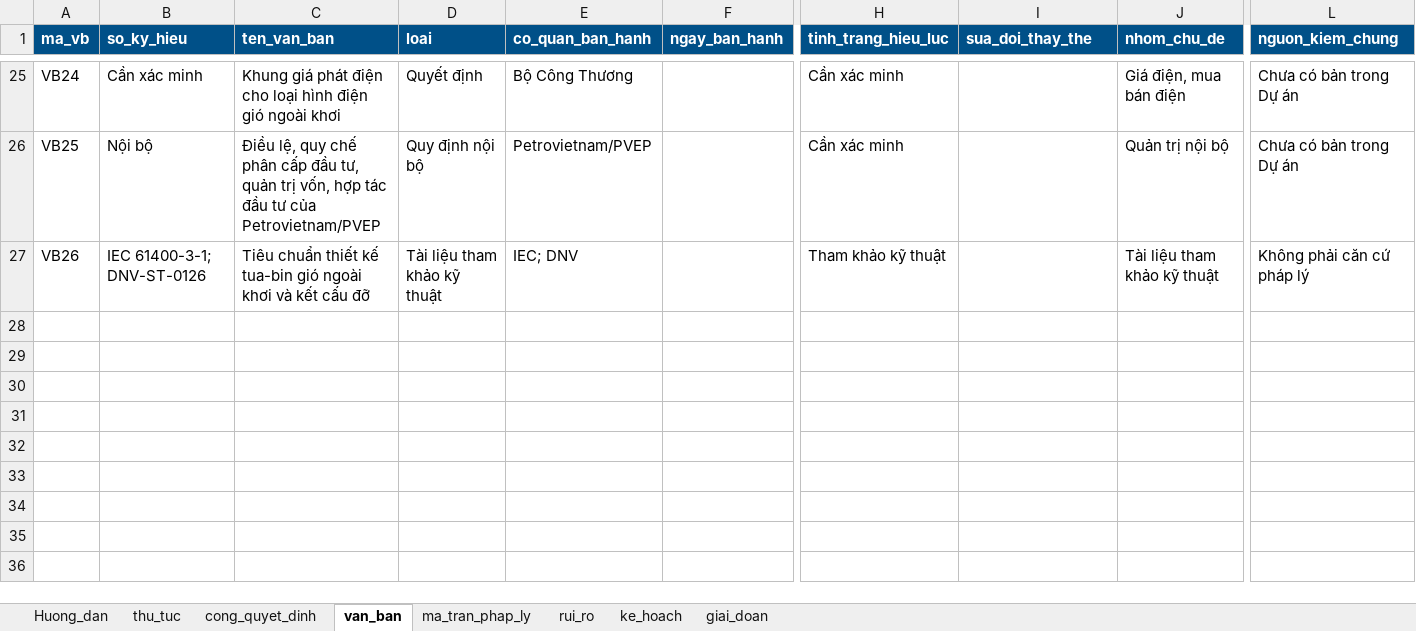
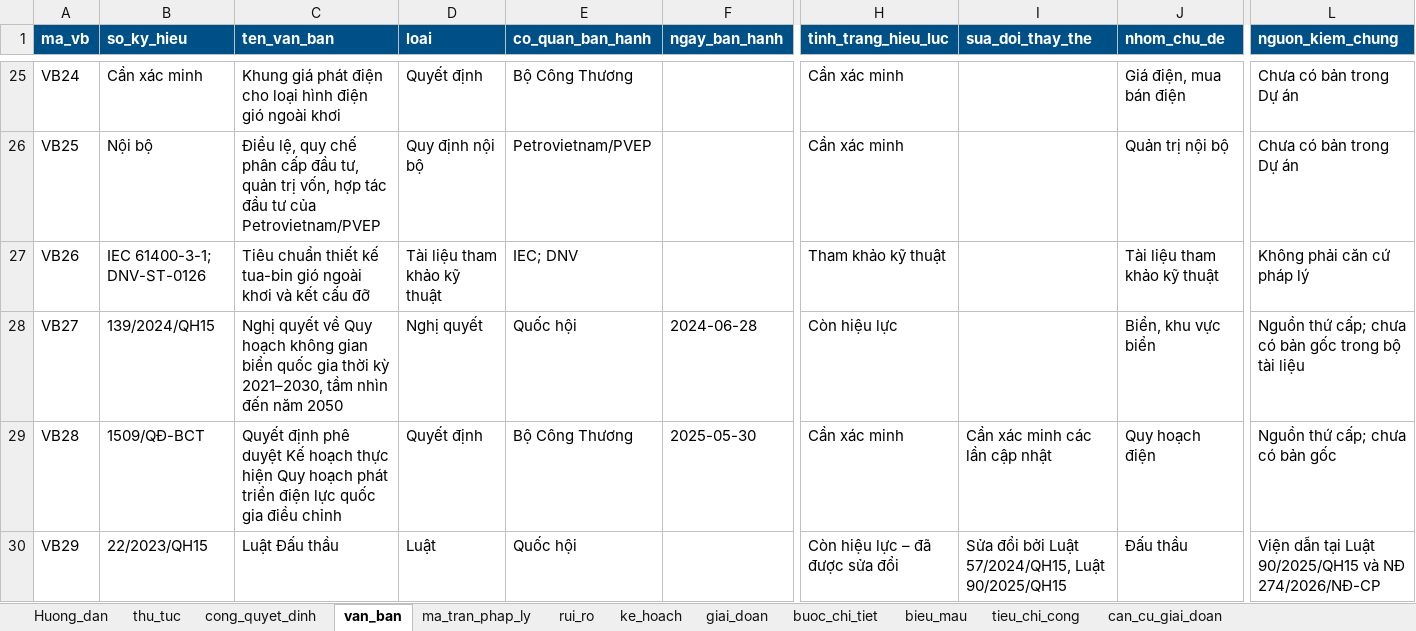
Before and after one commit to trangpt09121985-pixel/TRINH-T---THU-TUC-DAU-TU-DA-DIEN-GIO-NGOAI-KHOI, an Excel workbook: data/PVEP_DGNK_du_lieu_mau.xlsx, sheet van_ban, drawn as a sheet; only a part is shown, gaps mark what is left out; values as stored, in another font and other column widths than the file's, no borders; rows hold the shown columns only; the diff covers the shown part only; the diff names each change by its address in the sheet, - before the commit and + after, or states it on an @@ line.

```diff
--- a/data/PVEP_DGNK_du_lieu_mau.xlsx (sheet van_ban)
+++ b/data/PVEP_DGNK_du_lieu_mau.xlsx (sheet van_ban)
+sheet tab: buoc_chi_tiet
+sheet tab: bieu_mau
+sheet tab: tieu_chi_cong
+sheet tab: can_cu_giai_doan
+row 28: VB27 | 139/2024/QH15 | Nghị quyết về Quy hoạch không gian biển quốc gia thời kỳ 2021–2030, tầm nhìn đến năm 2050 | Nghị quyết | Quốc hội | 2024-06-28 | Còn hiệu lực |  | Biển, khu vực biển | Nguồn thứ cấp; chưa có bản gốc trong bộ tài liệu
+row 29: VB28 | 1509/QĐ-BCT | Quyết định phê duyệt Kế hoạch thực hiện Quy hoạch phát triển điện lực quốc gia điều chỉnh | Quyết định | Bộ Công Thương | 2025-05-30 | Cần xác minh | Cần xác minh các lần cập nhật | Quy hoạch điện | Nguồn thứ cấp; chưa có bản gốc
+row 30: VB29 | 22/2023/QH15 | Luật Đấu thầu | Luật | Quốc hội |  | Còn hiệu lực – đã được sửa đổi | Sửa đổi bởi Luật 57/2024/QH15, Luật 90/2025/QH15 | Đấu thầu | Viện dẫn tại Luật 90/2025/QH15 và NĐ 274/2026/NĐ-CP
```
Also changed, not shown: 3 added rows and 2 edited cells elsewhere in this sheet, 28 other files.
